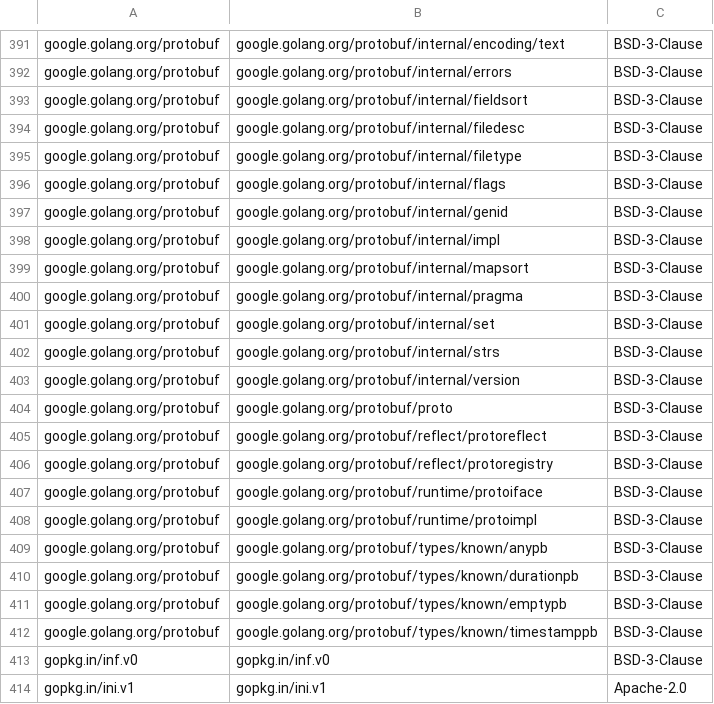
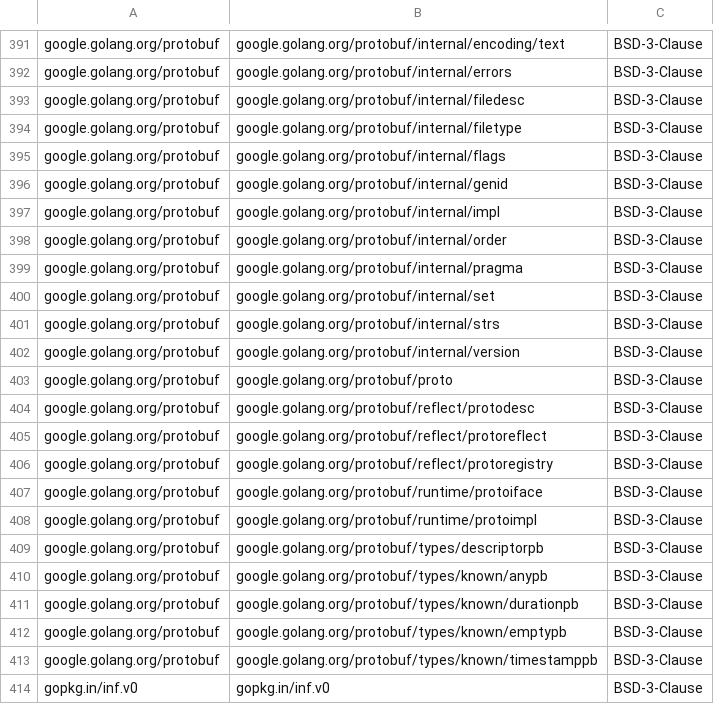
Before and after one commit to DataDog/chaos-controller, a CSV file: LICENSE-3rdparty.csv, drawn as a sheet; only a part is shown, gaps mark what is left out; the shorter side is filled out with more unchanged rows.

```diff
--- a/LICENSE-3rdparty.csv
+++ b/LICENSE-3rdparty.csv
@@ -392,3 +392,2 @@ google.golang.org/protobuf,google.golang.org/protobuf/internal/encoding/text,BSD
 google.golang.org/protobuf,google.golang.org/protobuf/internal/errors,BSD-3-Clause
-google.golang.org/protobuf,google.golang.org/protobuf/internal/fieldsort,BSD-3-Clause
 google.golang.org/protobuf,google.golang.org/protobuf/internal/filedesc,BSD-3-Clause
@@ -398,3 +397,3 @@ google.golang.org/protobuf,google.golang.org/protobuf/internal/genid,BSD-3-Claus
 google.golang.org/protobuf,google.golang.org/protobuf/internal/impl,BSD-3-Clause
-google.golang.org/protobuf,google.golang.org/protobuf/internal/mapsort,BSD-3-Clause
+google.golang.org/protobuf,google.golang.org/protobuf/internal/order,BSD-3-Clause
 google.golang.org/protobuf,google.golang.org/protobuf/internal/pragma,BSD-3-Clause
@@ -404,2 +403,3 @@ google.golang.org/protobuf,google.golang.org/protobuf/internal/version,BSD-3-Cla
 google.golang.org/protobuf,google.golang.org/protobuf/proto,BSD-3-Clause
+google.golang.org/protobuf,google.golang.org/protobuf/reflect/protodesc,BSD-3-Clause
 google.golang.org/protobuf,google.golang.org/protobuf/reflect/protoreflect,BSD-3-Clause
@@ -408,2 +408,3 @@ google.golang.org/protobuf,google.golang.org/protobuf/runtime/protoiface,BSD-3-C
 google.golang.org/protobuf,google.golang.org/protobuf/runtime/protoimpl,BSD-3-Clause
+google.golang.org/protobuf,google.golang.org/protobuf/types/descriptorpb,BSD-3-Clause
 google.golang.org/protobuf,google.golang.org/protobuf/types/known/anypb,BSD-3-Clause
```
Also changed, not shown: 6 other files.
